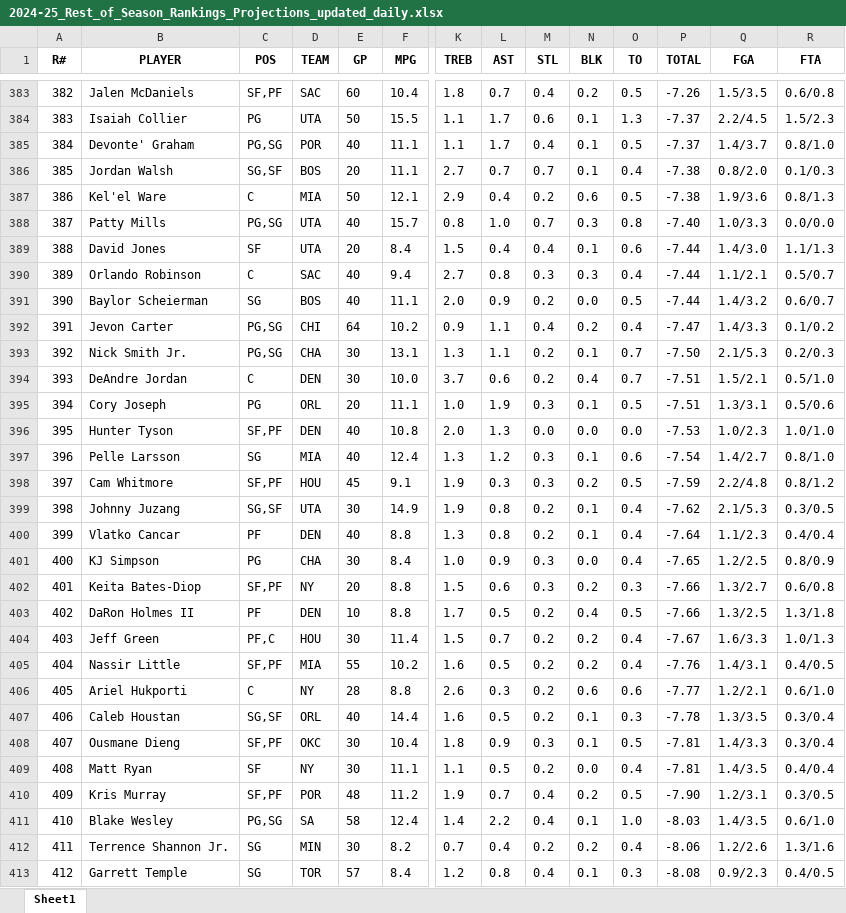
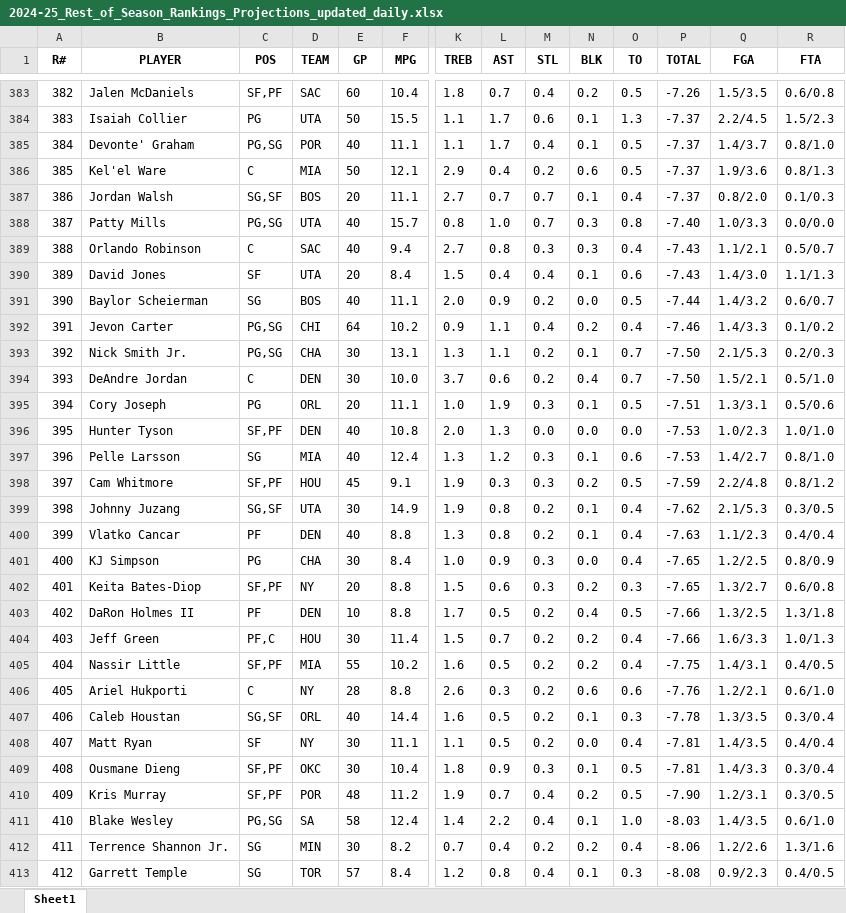
Before and after one commit to ikucukkaya/TradeMachine, an Excel workbook: data/2024-25_Rest_of_Season_Rankings_Projections_updated_daily.xlsx, sheet Sheet1, drawn as a sheet; only a part is shown, gaps mark what is left out; values as stored, in another font and other column widths than the file's, no borders; removed rows and columns are numbered as before the commit, all else as after; rows hold the shown columns only; the diff covers the shown part only; the diff names each change by its address in the sheet, - before the commit and + after, or states it on an @@ line.

```diff
--- a/data/2024-25_Rest_of_Season_Rankings_Projections_updated_daily.xlsx (sheet Sheet1)
+++ b/data/2024-25_Rest_of_Season_Rankings_Projections_updated_daily.xlsx (sheet Sheet1)
@@ column A (R#) renumbered between rows 16 and 457 @@
-row 386: 385 | Jordan Walsh | SG,SF | BOS | 20 | 11.1 | 2.7 | 0.7 | 0.7 | 0.1 | 0.4 | -7.38 | 0.8/2.0 | 0.1/0.3
-P386 (TOTAL): -7.38
+P386 (TOTAL): -7.37
+row 387: 386 | Jordan Walsh | SG,SF | BOS | 20 | 11.1 | 2.7 | 0.7 | 0.7 | 0.1 | 0.4 | -7.37 | 0.8/2.0 | 0.1/0.3
-row 389: 388 | David Jones | SF | UTA | 20 | 8.4 | 1.5 | 0.4 | 0.4 | 0.1 | 0.6 | -7.44 | 1.4/3.0 | 1.1/1.3
-P389 (TOTAL): -7.44
+P389 (TOTAL): -7.43
+row 390: 389 | David Jones | SF | UTA | 20 | 8.4 | 1.5 | 0.4 | 0.4 | 0.1 | 0.6 | -7.43 | 1.4/3.0 | 1.1/1.3
-P392 (TOTAL): -7.47
+P392 (TOTAL): -7.46
-P394 (TOTAL): -7.51
+P394 (TOTAL): -7.50
-P397 (TOTAL): -7.54
+P397 (TOTAL): -7.53
-P400 (TOTAL): -7.64
+P400 (TOTAL): -7.63
-P402 (TOTAL): -7.66
+P402 (TOTAL): -7.65
-P404 (TOTAL): -7.67
+P404 (TOTAL): -7.66
-P405 (TOTAL): -7.76
+P405 (TOTAL): -7.75
-P406 (TOTAL): -7.77
+P406 (TOTAL): -7.76
@@ row 409 moved to row 408: 407 @@
```
Also changed, not shown: 5 added rows, 5 removed rows, 10 moved rows and 83 edited cells elsewhere in this sheet, data/2024-25_NBA_Regular_Season_Updated_daily.xlsx, data/Last_14_days_of_the_2024-25_NBA_Regular_Season_Updated_daily.xlsx, 2 other files.
